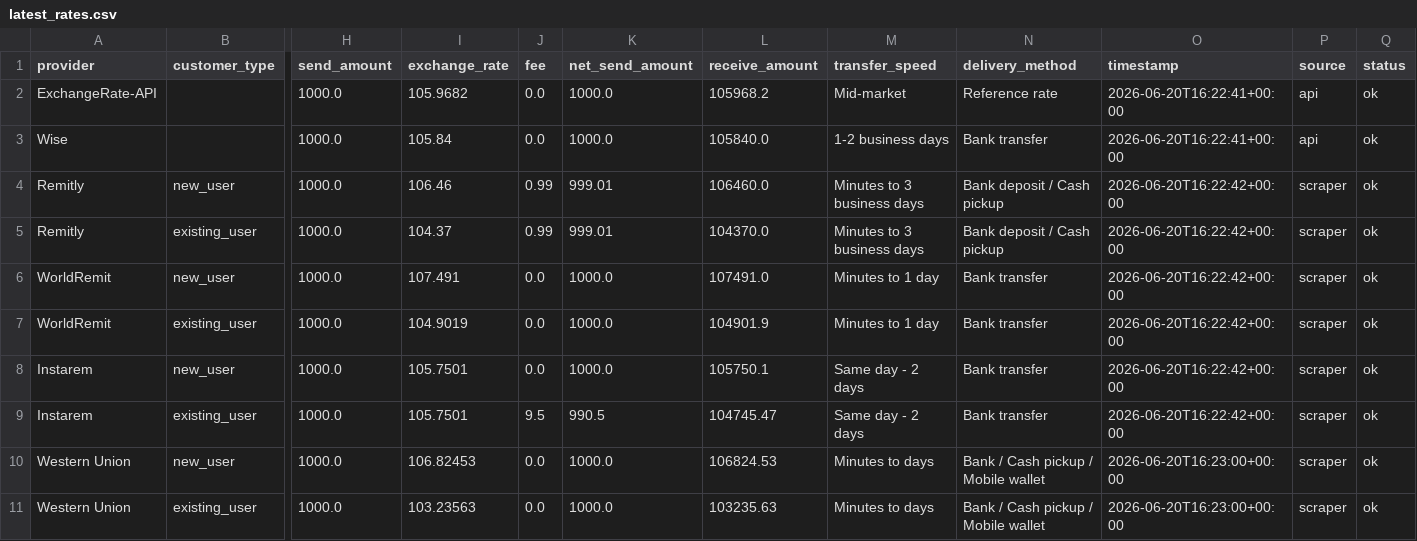
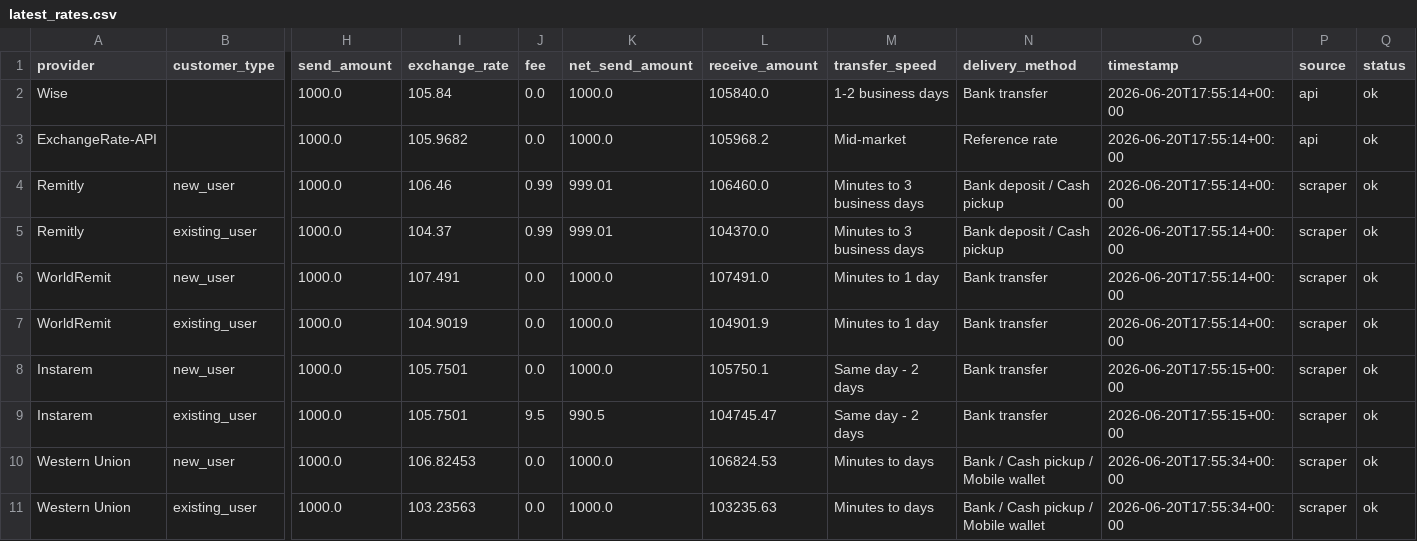
Before and after one commit to GhulamPickthebest/PaisaPathau, a CSV file: data/latest_rates.csv, drawn as a sheet; only a part is shown, gaps mark what is left out; removed rows and columns are numbered as before the commit, all else as after; rows hold the shown columns only; the diff names each change by its address in the sheet, - before the commit and + after, or states it on an @@ line.

```diff
--- a/data/latest_rates.csv
+++ b/data/latest_rates.csv
-row 2: ExchangeRate-API |  | 1000.0 | 105.9682 | 0.0 | 1000.0 | 105968.2 | Mid-market | Reference rate | 2026-06-20T16:22:41+00:00 | api | ok
-O2 (timestamp): 2026-06-20T16:22:41+00:00
+O2 (timestamp): 2026-06-20T17:55:14+00:00
+row 3: ExchangeRate-API |  | 1000.0 | 105.9682 | 0.0 | 1000.0 | 105968.2 | Mid-market | Reference rate | 2026-06-20T17:55:14+00:00 | api | ok
-O4:O7 (timestamp): 2026-06-20T16:22:42+00:00
+O4:O7 (timestamp): 2026-06-20T17:55:14+00:00
-O8:O9 (timestamp): 2026-06-20T16:22:42+00:00
+O8:O9 (timestamp): 2026-06-20T17:55:15+00:00
-O10:O11 (timestamp): 2026-06-20T16:23:00+00:00
+O10:O11 (timestamp): 2026-06-20T17:55:34+00:00
```
Also changed, not shown: 3 other files.
